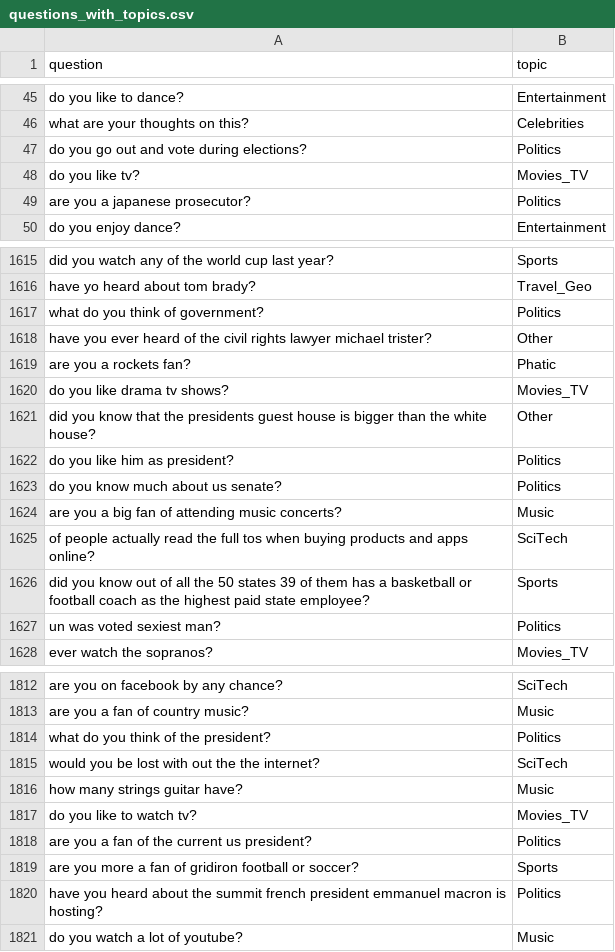
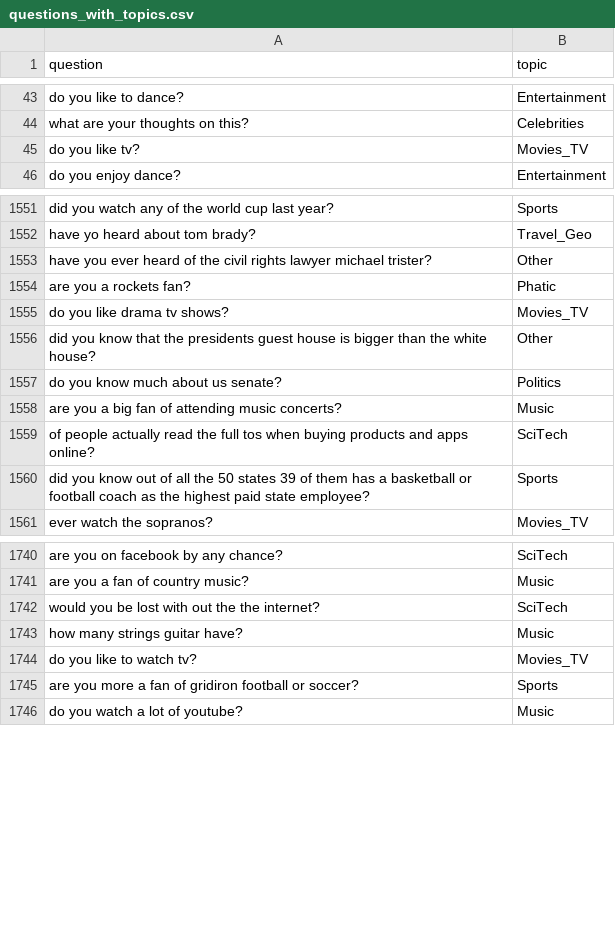
Before and after one commit to deeppavlov/dream, a CSV file: skills/dummy_skill/questions_with_topics.csv, drawn as a sheet; only a part is shown, gaps mark what is left out; the diff covers the shown part only.

Commit message:
Fix/release 832 fixes (#498)
* fix: answers to what

* fix: answers to what

* fix: answers to cantdo

* fix: remove alexa app

* fix: scaled conf for convert

* fix: remove politics questions from dummy

* fix: remove questions from maps

* feat: add notebook not to lose it

* fix: remove question about brexit

* fix: replace with do that only if prev active was meta script

* fix: remove what is that template

* fix: remove dummy questions about government

* fix: clean questions

* fix: updated program-y tests

* fix: remove light from restricted topics

* fix: ban convert reddit answer about coronavirus

Co-authored-by: yurakuratov <9271630+yurakuratov@users.noreply.github.com>

```diff
--- a/skills/dummy_skill/questions_with_topics.csv
+++ b/skills/dummy_skill/questions_with_topics.csv
@@ -46,5 +44,3 @@ do you like to dance?,Entertainment
 what are your thoughts on this?,Celebrities
-do you go out and vote during elections?,Politics
 do you like tv?,Movies_TV
-are you a japanese prosecutor?,Politics
 do you enjoy dance?,Entertainment
@@ -1616,3 +1552,2 @@ did you watch any of the world cup last year?,Sports
 have yo heard about tom brady?,Travel_Geo
-what do you think of government?,Politics
 have you ever heard of the civil rights lawyer michael trister?,Other
@@ -1621,3 +1556,2 @@ do you like drama tv shows?,Movies_TV
 did you know that the presidents guest house is bigger than the white house?,Other
-do you like him as president?,Politics
 do you know much about us senate?,Politics
@@ -1626,3 +1560,2 @@ of people actually read the full tos when buying products and apps online?,SciTe
 did you know out of all the 50 states 39 of them has a basketball or football coach as the highest paid state employee?,Sports
-un was voted sexiest man?,Politics
 ever watch the sopranos?,Movies_TV
@@ -1813,3 +1741,2 @@ are you on facebook by any chance?,SciTech
 are you a fan of  country music?,Music
-what do you think of the president?,Politics
 would you be lost with out the the internet?,SciTech
@@ -1817,5 +1744,3 @@ how many strings guitar have?,Music
 do you like to watch tv?,Movies_TV
-are you a fan of the current us president?,Politics
 are you more a fan of gridiron football or soccer?,Sports
-have you heard about the summit french president emmanuel macron is hosting?,Politics
 do you watch a lot of youtube?,Music
```
Also changed, not shown: 88 removed rows and 3 edited cells elsewhere in this file, 12 other files.
